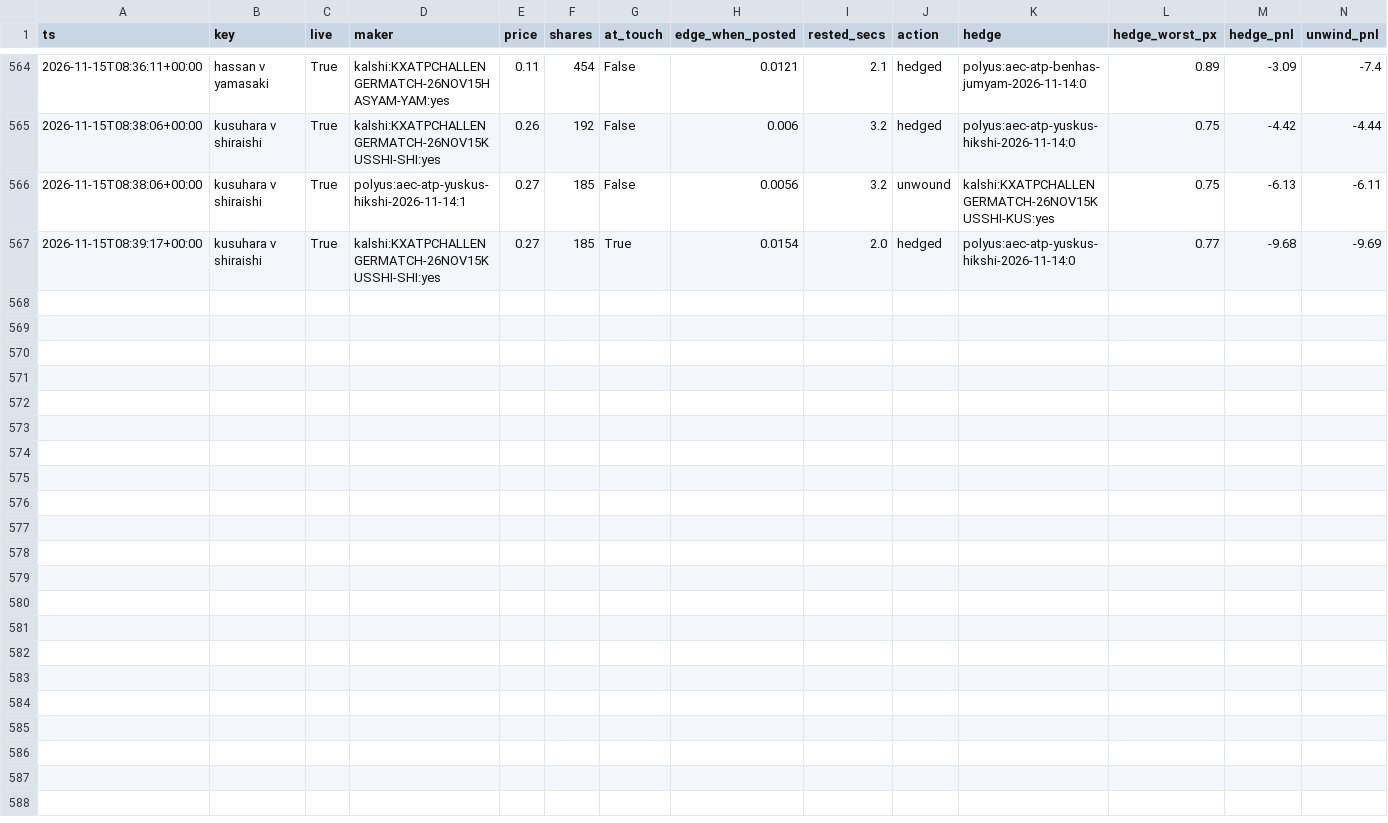
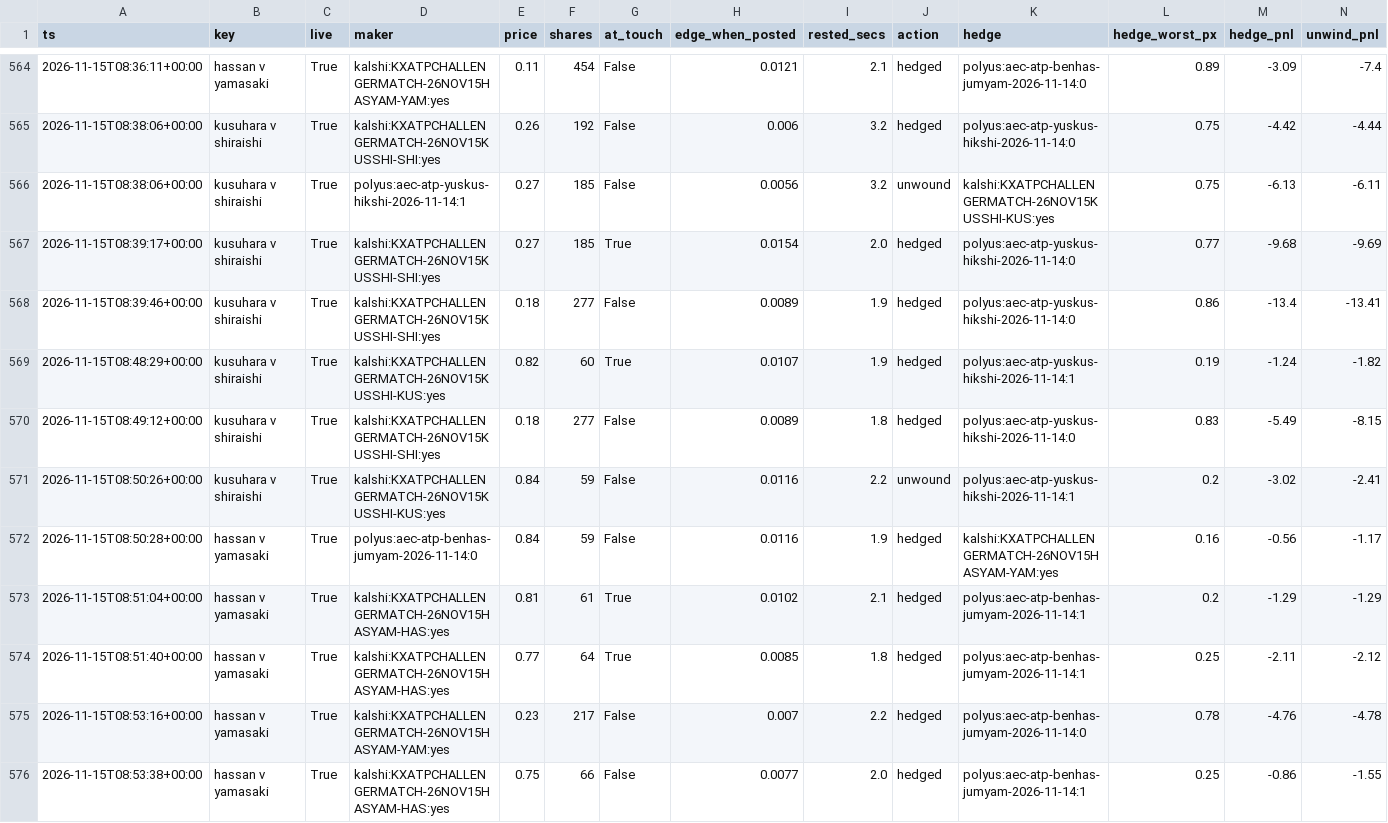
Before and after one commit to remick2/tennis-model, a CSV file: data/bot/2026-11-15_43673261728_maker.csv, drawn as a sheet; only a part is shown, gaps mark what is left out; rows hold the shown columns only; the diff names each change by its address in the sheet, - before the commit and + after, or states it on an @@ line.

```diff
--- a/data/bot/2026-11-15_43673261728_maker.csv
+++ b/data/bot/2026-11-15_43673261728_maker.csv
+row 568: 2026-11-15T08:39:46+00:00 | kusuhara v shiraishi | True | kalshi:KXATPCHALLENGERMATCH-26NOV15KUSSHI-SHI:yes | 0.18 | 277 | False | 0.0089 | 1.9 | hedged | polyus:aec-atp-yuskus-hikshi-2026-11-14:0 | 0.86 | -13.4 | -13.41
+row 569: 2026-11-15T08:48:29+00:00 | kusuhara v shiraishi | True | kalshi:KXATPCHALLENGERMATCH-26NOV15KUSSHI-KUS:yes | 0.82 | 60 | True | 0.0107 | 1.9 | hedged | polyus:aec-atp-yuskus-hikshi-2026-11-14:1 | 0.19 | -1.24 | -1.82
+row 570: 2026-11-15T08:49:12+00:00 | kusuhara v shiraishi | True | kalshi:KXATPCHALLENGERMATCH-26NOV15KUSSHI-SHI:yes | 0.18 | 277 | False | 0.0089 | 1.8 | hedged | polyus:aec-atp-yuskus-hikshi-2026-11-14:0 | 0.83 | -5.49 | -8.15
+row 571: 2026-11-15T08:50:26+00:00 | kusuhara v shiraishi | True | kalshi:KXATPCHALLENGERMATCH-26NOV15KUSSHI-KUS:yes | 0.84 | 59 | False | 0.0116 | 2.2 | unwound | polyus:aec-atp-yuskus-hikshi-2026-11-14:1 | 0.2 | -3.02 | -2.41
+row 572: 2026-11-15T08:50:28+00:00 | hassan v yamasaki | True | polyus:aec-atp-benhas-jumyam-2026-11-14:0 | 0.84 | 59 | False | 0.0116 | 1.9 | hedged | kalshi:KXATPCHALLENGERMATCH-26NOV15HASYAM-YAM:yes | 0.16 | -0.56 | -1.17
+row 573: 2026-11-15T08:51:04+00:00 | hassan v yamasaki | True | kalshi:KXATPCHALLENGERMATCH-26NOV15HASYAM-HAS:yes | 0.81 | 61 | True | 0.0102 | 2.1 | hedged | polyus:aec-atp-benhas-jumyam-2026-11-14:1 | 0.2 | -1.29 | -1.29
+row 574: 2026-11-15T08:51:40+00:00 | hassan v yamasaki | True | kalshi:KXATPCHALLENGERMATCH-26NOV15HASYAM-HAS:yes | 0.77 | 64 | True | 0.0085 | 1.8 | hedged | polyus:aec-atp-benhas-jumyam-2026-11-14:1 | 0.25 | -2.11 | -2.12
+row 575: 2026-11-15T08:53:16+00:00 | hassan v yamasaki | True | kalshi:KXATPCHALLENGERMATCH-26NOV15HASYAM-YAM:yes | 0.23 | 217 | False | 0.007 | 2.2 | hedged | polyus:aec-atp-benhas-jumyam-2026-11-14:0 | 0.78 | -4.76 | -4.78
+row 576: 2026-11-15T08:53:38+00:00 | hassan v yamasaki | True | kalshi:KXATPCHALLENGERMATCH-26NOV15HASYAM-HAS:yes | 0.75 | 66 | False | 0.0077 | 2.0 | hedged | polyus:aec-atp-benhas-jumyam-2026-11-14:1 | 0.25 | -0.86 | -1.55
```
Also changed, not shown: data/bot/2026-11-15_43673261728_cycles.csv, 3 other files.
